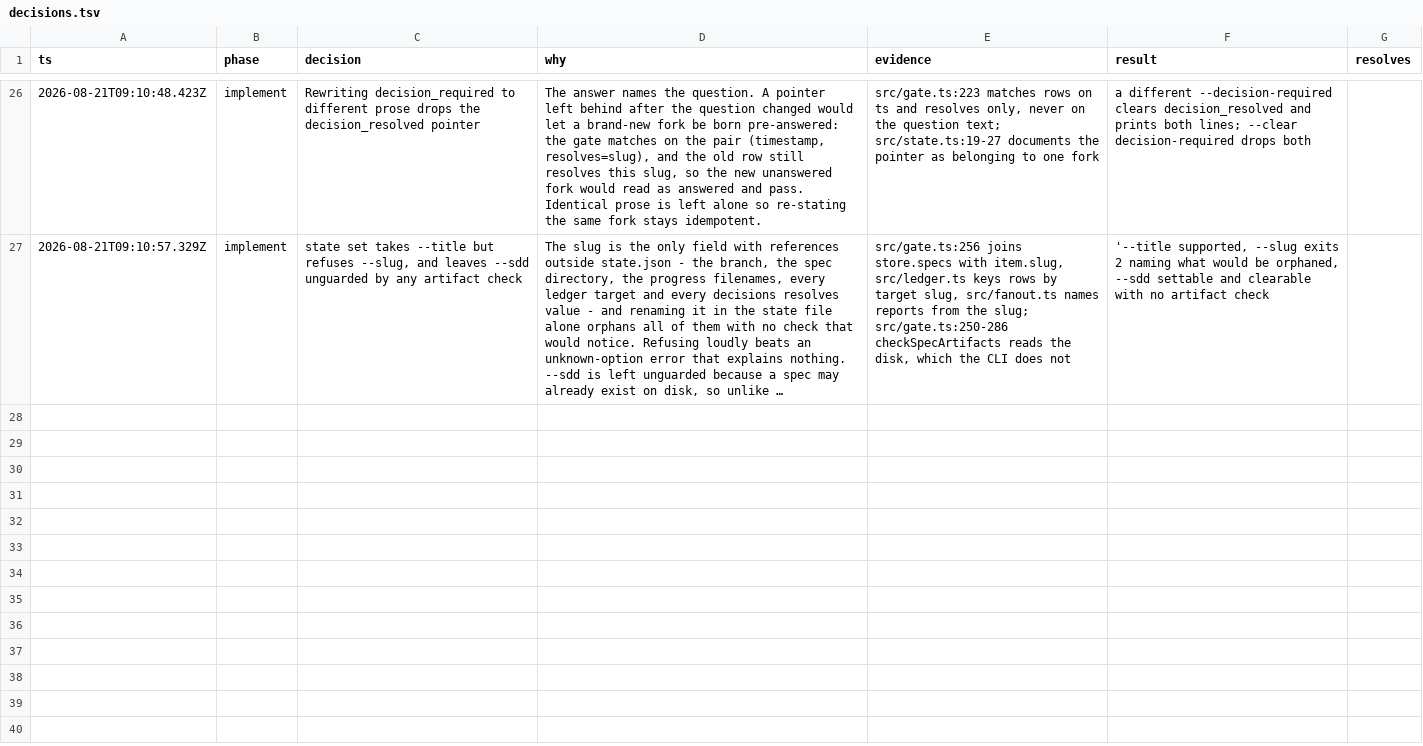
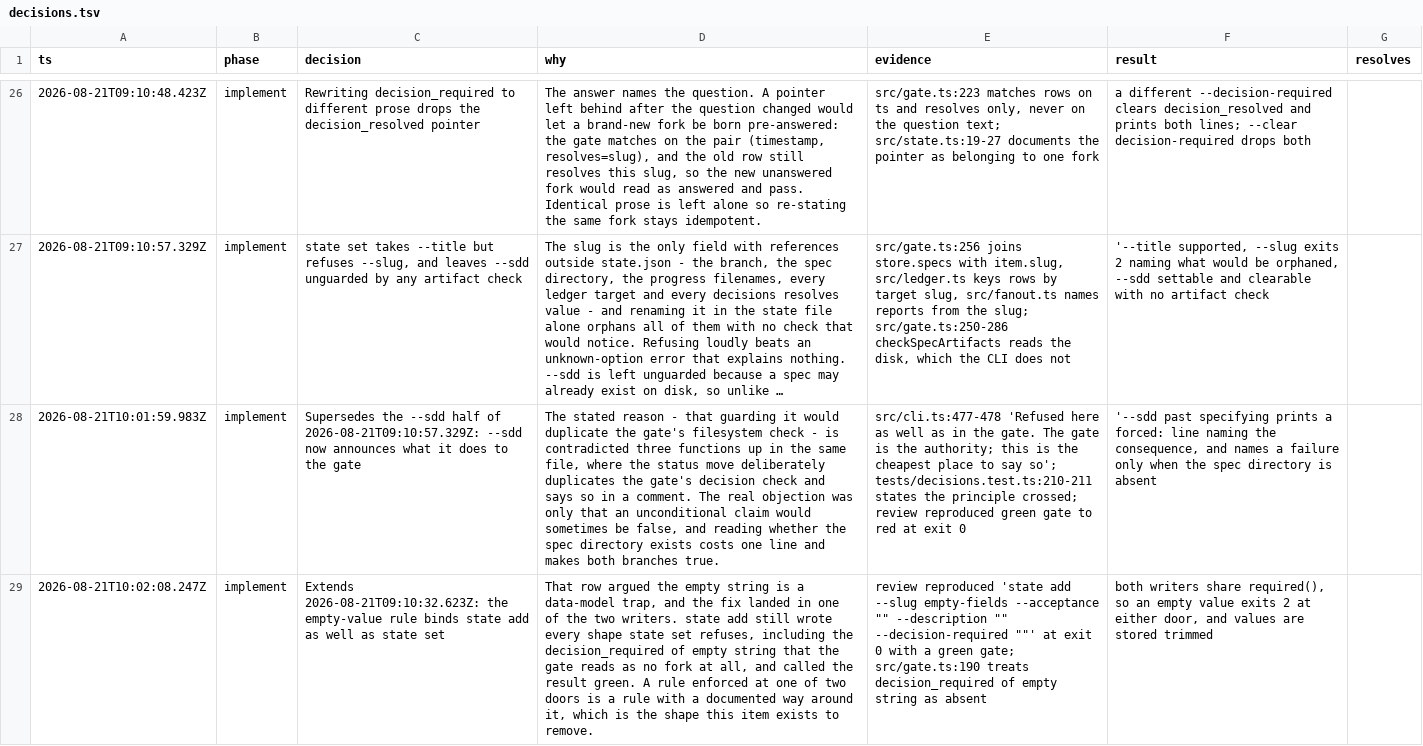
Before and after one commit to romerma/mstack, a TSV file: .mstack/decisions.tsv, drawn as a sheet; only a part is shown, gaps mark what is left out; long unchanged cells end in …; the diff names each change by its address in the sheet, - before the commit and + after, or states it on an @@ line.

Commit message:
docs(mstack): round-2 implementer report for item 13
Twelve findings answered, each mapped to its fix, its test and the
mutation that reverts the fix and kills the test. Two decision rows
superseded rather than edited, because decisions.tsv is append-only.

The report also corrects a claim I put in it before checking: that the
wiki's export-json fork was byte-identical to the one examples/notes-cli
ships. It was the first sentence of two. The page now passes the whole
question, so its own promise - same item, same id, same fork - is true,
and the report says what happened rather than softening the sentence.

```diff
--- a/.mstack/decisions.tsv
+++ b/.mstack/decisions.tsv
+row 28: 2026-08-21T10:01:59.983Z | implement | Supersedes the --sdd half of 2026-08-21T09:10:57.329Z: --sdd now announces what it does to the gate | The stated reason - that guarding it would duplicate the gate's filesystem check - is contradicted three functions up in the same file, where the status move deliberately duplicates the gate's decision check and says so in a comment. The real objection was only that an unconditional claim would sometimes be false, and reading whether the spec directory exists costs one line and makes both branches true. | src/cli.ts:477-478 'Refused here as well as in the gate. The gate is the authority; this is the cheapest place to say so'; tests/decisions.test.ts:210-211 states the principle crossed; review reproduced green gate to red at exit 0 | '--sdd past specifying prints a forced: line naming the consequence, and names a failure only when the spec directory is absent
+row 29: 2026-08-21T10:02:08.247Z | implement | Extends 2026-08-21T09:10:32.623Z: the empty-value rule binds state add as well as state set | That row argued the empty string is a data-model trap, and the fix landed in one of the two writers. state add still wrote every shape state set refuses, including the decision_required of empty string that the gate reads as no fork at all, and called the result green. A rule enforced at one of two doors is a rule with a documented way around it, which is the shape this item exists to remove. | review reproduced 'state add --slug empty-fields --acceptance "" --description "" --decision-required ""' at exit 0 with a green gate; src/gate.ts:190 treats decision_required of empty string as absent | both writers share required(), so an empty value exits 2 at either door, and values are stored trimmed
```
Also changed, not shown: 4 other files.
